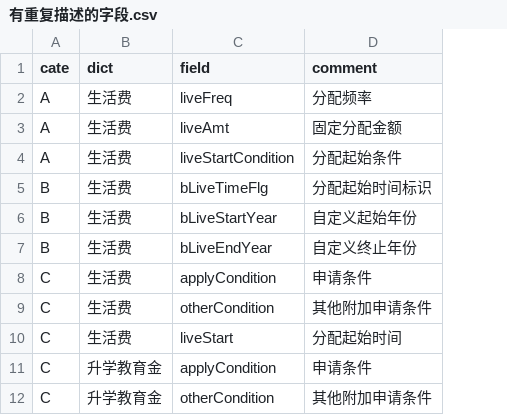
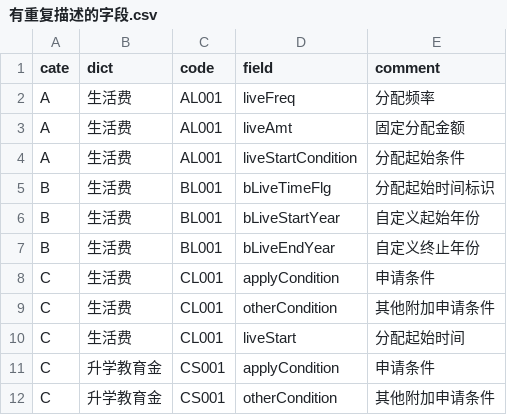
Before and after one commit to MixJade/PythonLearn, a CSV file: ownWork/从csv提取字段去重/有重复描述的字段.csv, drawn as a sheet; the diff names each change by its address in the sheet, - before the commit and + after, or states it on an @@ line.

```diff
--- a/ownWork/从csv提取字段去重/有重复描述的字段.csv
+++ b/ownWork/从csv提取字段去重/有重复描述的字段.csv
+column C (code), rows 2-12: AL001 | AL001 | AL001 | BL001 | BL001 | BL001 | CL001 | CL001 | CL001 | CS001 | CS001
```
Also changed, not shown: 1 other file.
